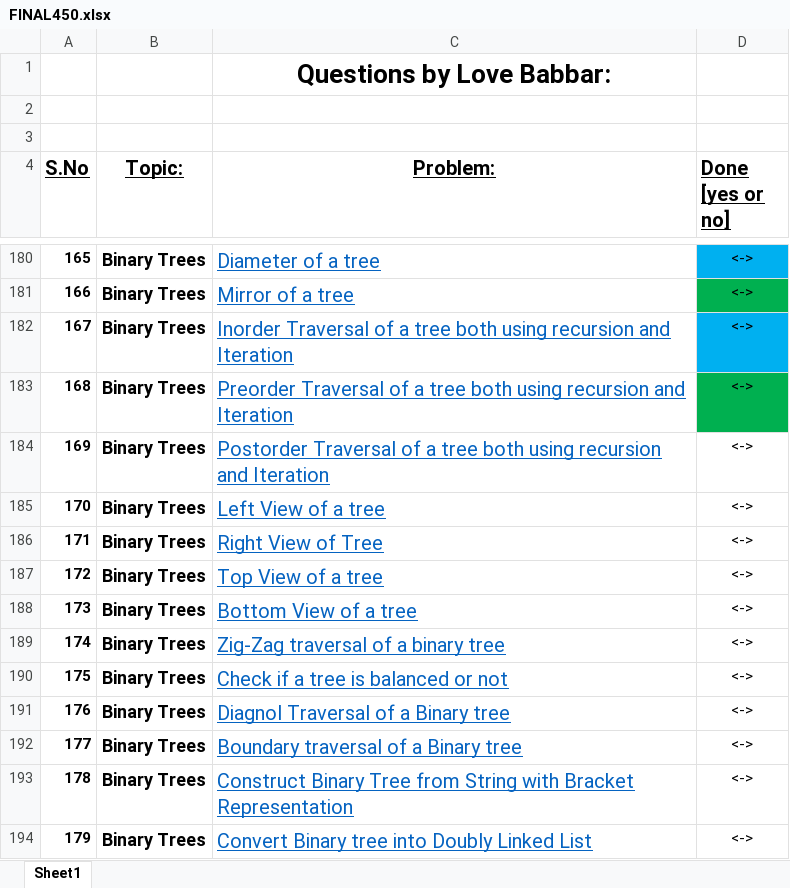
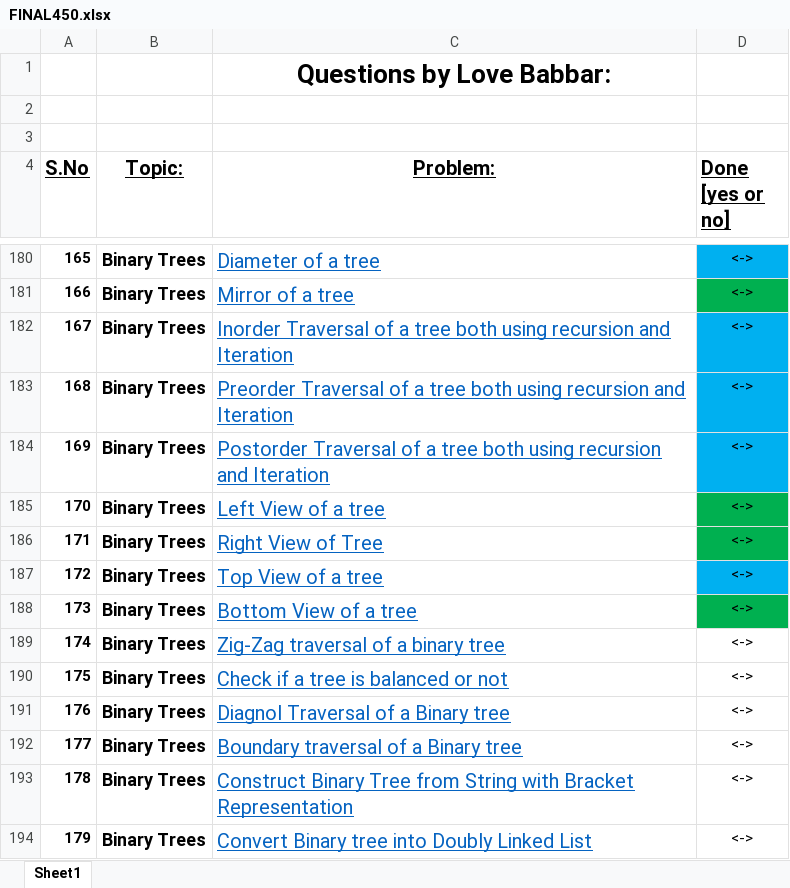
Before and after one commit to aryanagrawal22/DSA-Problem-Solving, an Excel workbook: FINAL450.xlsx, sheet Sheet1, drawn as a sheet; only a part is shown, gaps mark what is left out; values as stored, in another font and other column widths than the file's, no borders; the diff names each change by its address in the sheet, - before the commit and + after, or states it on an @@ line.

```diff
--- a/FINAL450.xlsx (sheet Sheet1)
+++ b/FINAL450.xlsx (sheet Sheet1)
-D183 fill: #00B050
+D183 fill: #00B0F0
-D184 fill: none
+D184 fill: #00B0F0
-D185:D186 fill: none
+D185:D186 fill: #00B050
-D187 fill: none
+D187 fill: #00B0F0
-D188 fill: none
+D188 fill: #00B050
```
Also changed, not shown: 5 other files.
